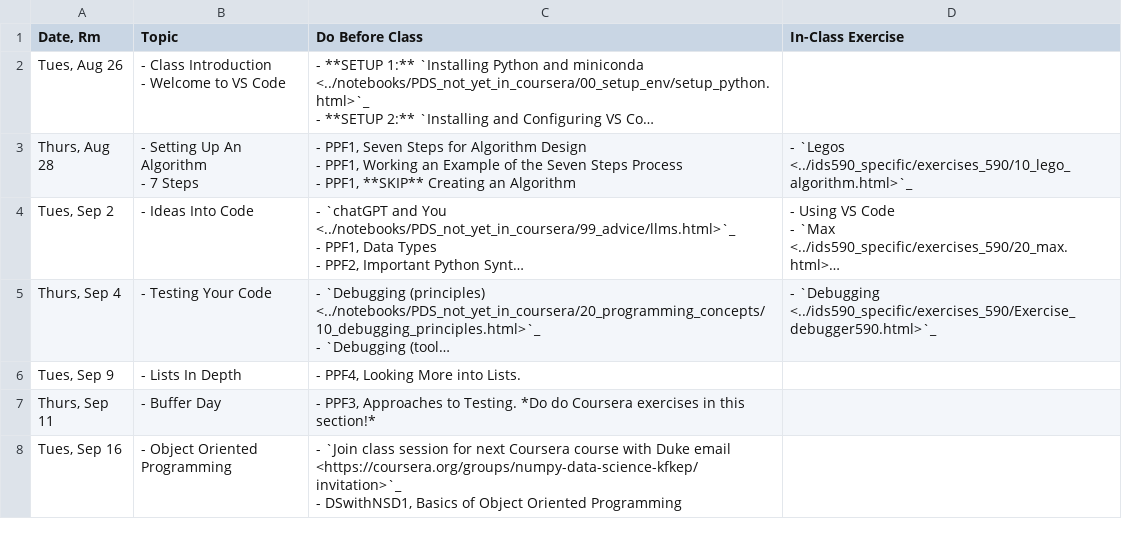
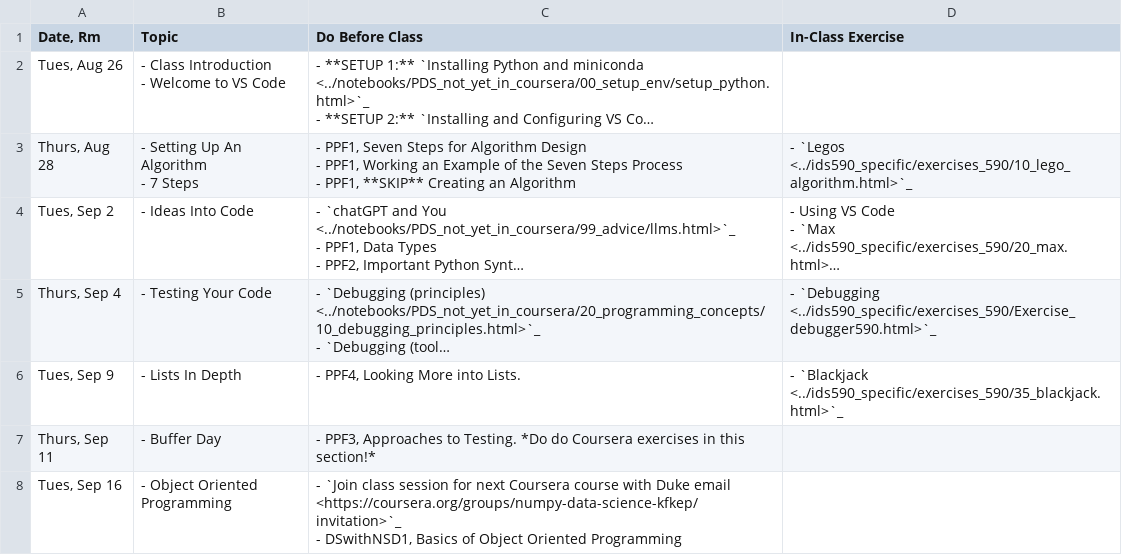
Before and after one commit to nickeubank/practicaldatascience_book, a CSV file: ids590_specific/class_schedule_590.csv, drawn as a sheet; only a part is shown; long unchanged cells end in …; the diff names each change by its address in the sheet, - before the commit and + after, or states it on an @@ line.

```diff
--- a/ids590_specific/class_schedule_590.csv
+++ b/ids590_specific/class_schedule_590.csv
-D6 (In-Class Exercise): (empty)
+D6 (In-Class Exercise): - `Blackjack <../ids590_specific/exercises_590/35_blackjack.html>`_
```
Also changed, not shown: 17 other files.
